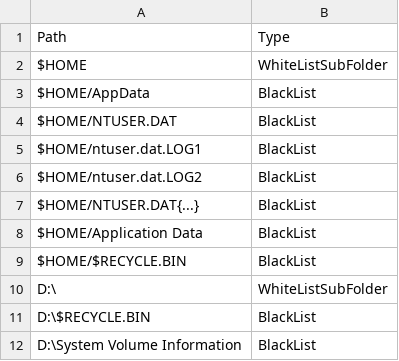
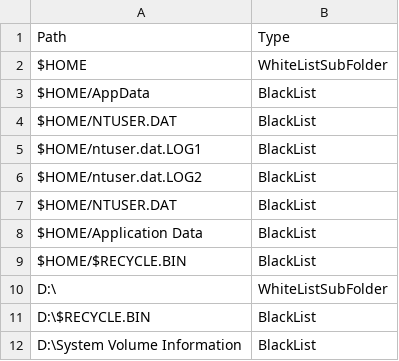
Before and after one commit to Infomaniak/desktop-kDrive, a CSV file: sync-folder-rules-win.csv, drawn as a sheet.

Commit message:
fix: entry for NTUSER.DAT in sync-folder-rules-win.csv

```diff
--- a/sync-folder-rules-win.csv
+++ b/sync-folder-rules-win.csv
@@ -6,3 +6,3 @@ $HOME/ntuser.dat.LOG1,BlackList
 $HOME/ntuser.dat.LOG2,BlackList
-$HOME/NTUSER.DAT{...},BlackList
+$HOME/NTUSER.DAT,BlackList
 $HOME/Application Data,BlackList
```
